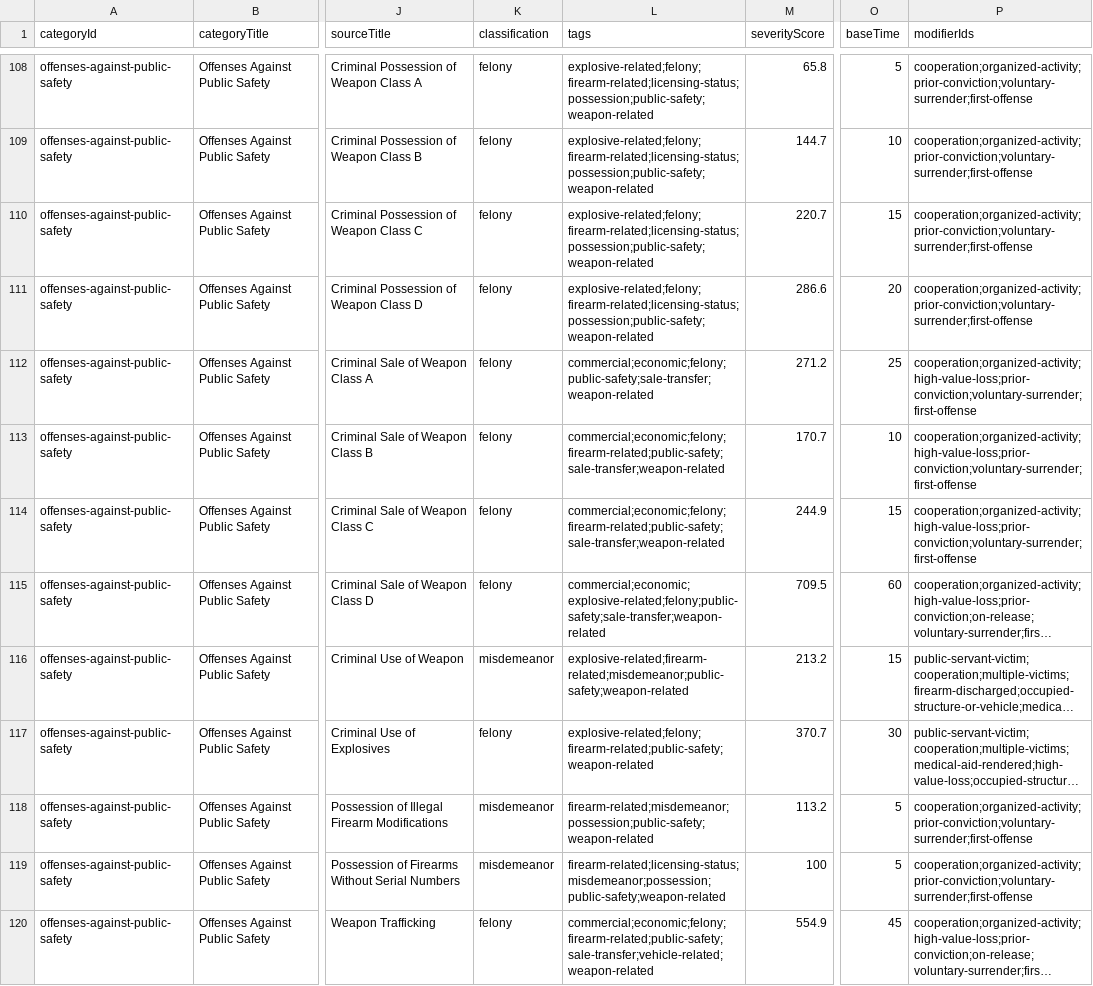
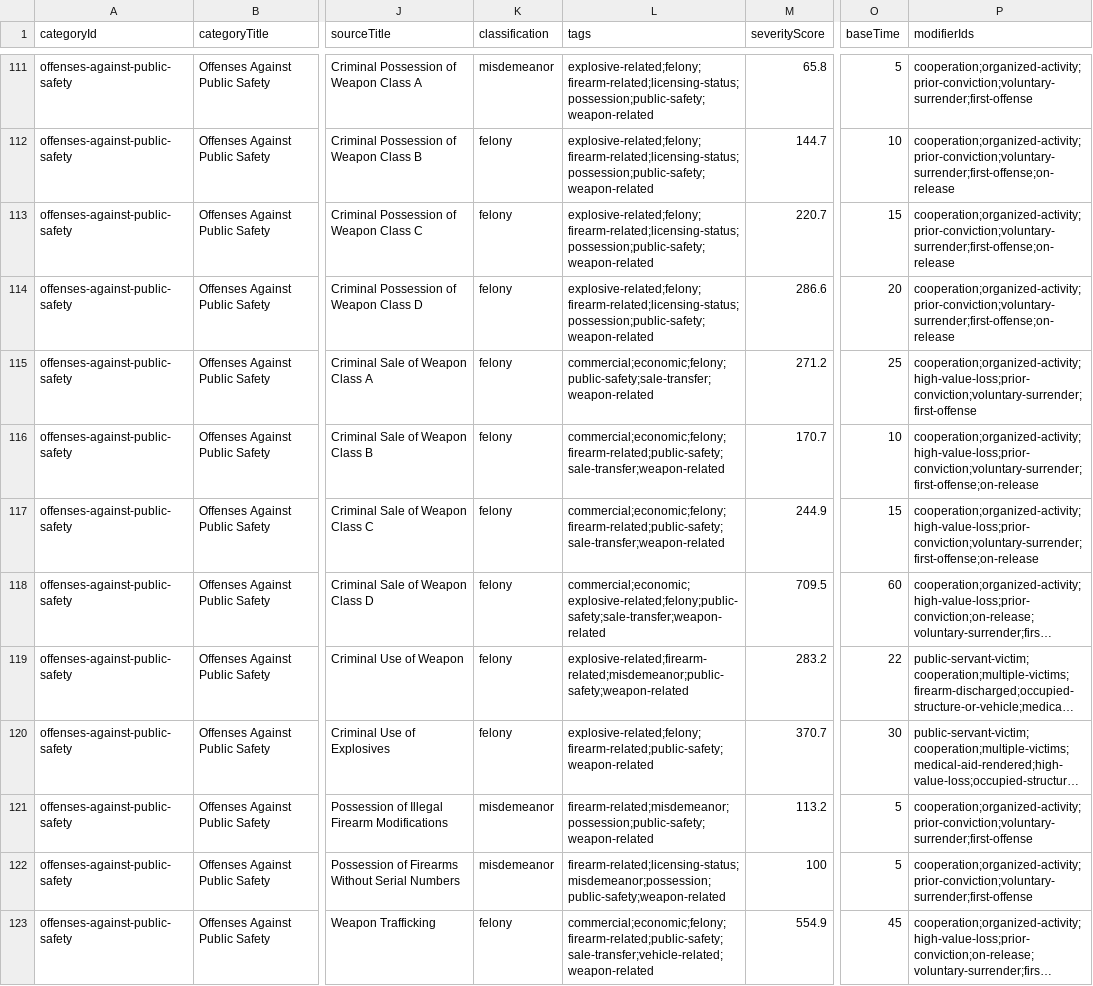
Before and after one commit to somefriggnidiot/ef-penalcode, a CSV file: penal-code-charge-degree-map.csv, drawn as a sheet; only a part is shown, gaps mark what is left out; long unchanged cells end in …; addresses are those after the commit; the diff covers the shown part only; the diff names each change by its address in the sheet, - before the commit and + after, or states it on an @@ line.

```diff
--- a/penal-code-charge-degree-map.csv
+++ b/penal-code-charge-degree-map.csv
-K111 (classification): felony
+K111 (classification): misdemeanor
-P112:P114 (modifierIds): cooperation;organized-activity;prior-conviction;voluntary-surrender;first-offense
+P112:P114 (modifierIds): cooperation;organized-activity;prior-conviction;voluntary-surrender;first-offense;on-release
-P116:P117 (modifierIds): cooperation;organized-activity;high-value-loss;prior-conviction;voluntary-surrender;first-offense
+P116:P117 (modifierIds): cooperation;organized-activity;high-value-loss;prior-conviction;voluntary-surrender;first-offense;on-release
-K119 (classification): misdemeanor
+K119 (classification): felony
-M119 (severityScore): 213.2
+M119 (severityScore): 283.2
-O119 (baseTime): 15
+O119 (baseTime): 22
```
Also changed, not shown: 3 added rows and 94 edited cells elsewhere in this file, penal-code-liability-sentencing-ranges.csv, 3 other files.
